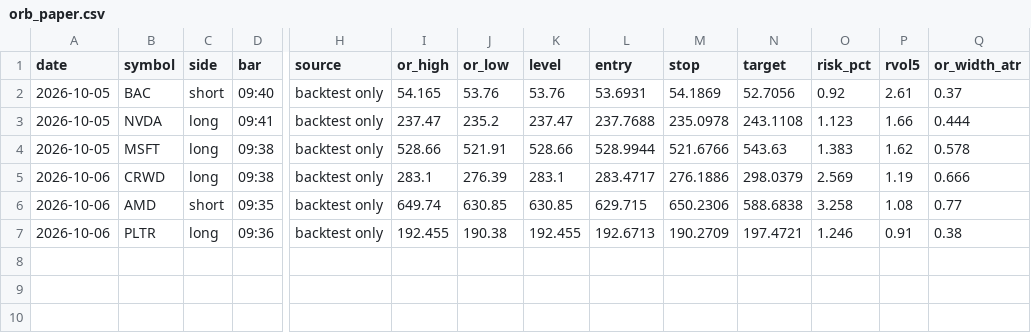
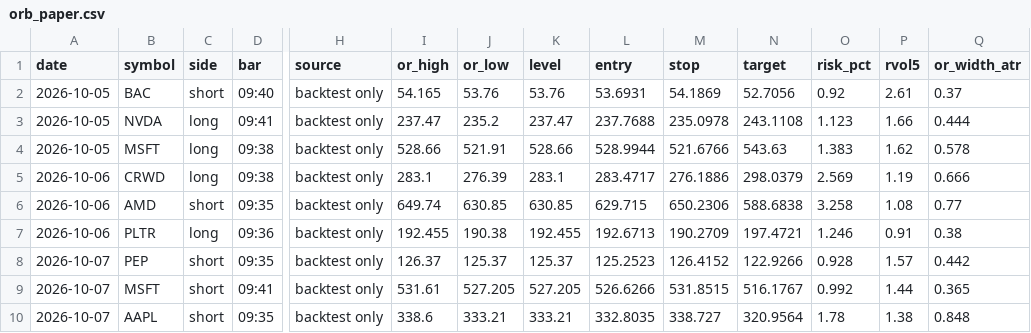
Before and after one commit to bajwa19u/tradingbot, a CSV file: reports/orb_paper.csv, drawn as a sheet; only a part is shown, gaps mark what is left out; rows hold the shown columns only; the diff names each change by its address in the sheet, - before the commit and + after, or states it on an @@ line.

```diff
--- a/reports/orb_paper.csv
+++ b/reports/orb_paper.csv
+row 8: 2026-10-07 | PEP | short | 09:35 | backtest only | 126.37 | 125.37 | 125.37 | 125.2523 | 126.4152 | 122.9266 | 0.928 | 1.57 | 0.442
+row 9: 2026-10-07 | MSFT | short | 09:41 | backtest only | 531.61 | 527.205 | 527.205 | 526.6266 | 531.8515 | 516.1767 | 0.992 | 1.44 | 0.365
+row 10: 2026-10-07 | AAPL | short | 09:35 | backtest only | 338.6 | 333.21 | 333.21 | 332.8035 | 338.727 | 320.9564 | 1.78 | 1.38 | 0.848
```
Also changed, not shown: 5 other files.
